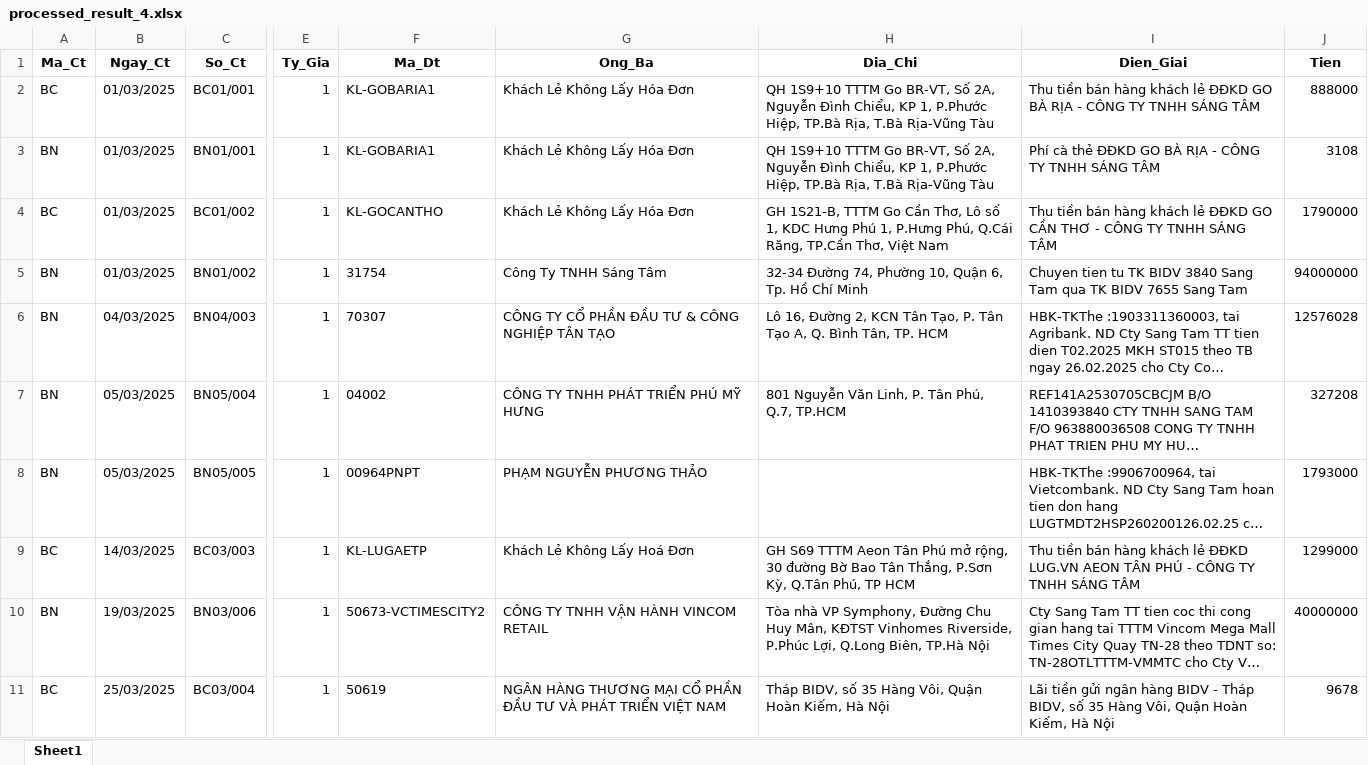
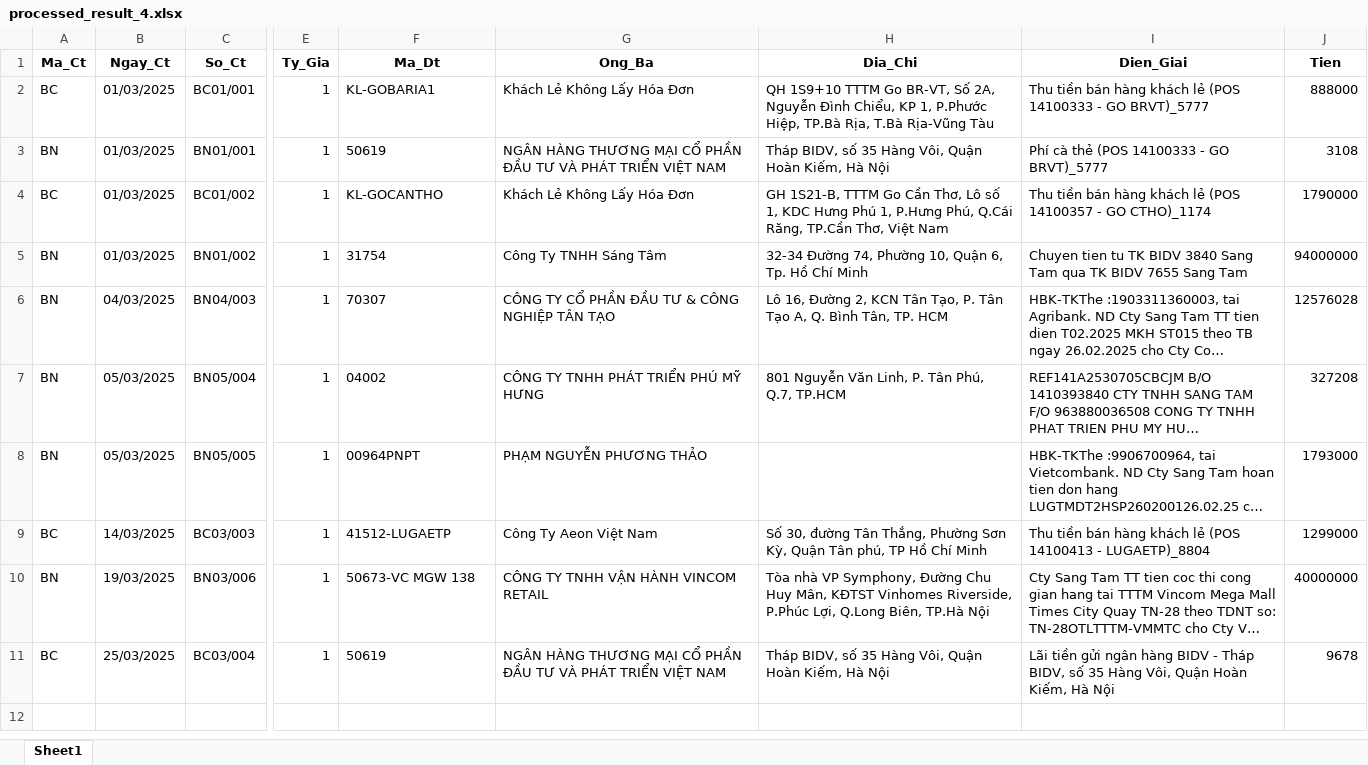
Before and after one commit to duksosleepy/lug-back, an Excel workbook: src/accounting/processed_result_4.xlsx, sheet Sheet1, drawn as a sheet; only a part is shown, gaps mark what is left out; long unchanged cells end in …; values as stored, in another font and other column widths than the file's, no borders; the diff names each change by its address in the sheet, - before the commit and + after, or states it on an @@ line.

```diff
--- a/src/accounting/processed_result_4.xlsx (sheet Sheet1)
+++ b/src/accounting/processed_result_4.xlsx (sheet Sheet1)
-I2 (Dien_Giai): …khách lẻ ĐĐKD GO BÀ RỊA - CÔNG TY TNHH SÁNG TÂM
+I2 (Dien_Giai): …khách lẻ (POS 14100333 - GO BRVT)_5777
-F3 (Ma_Dt): KL-GOBARIA1
+F3 (Ma_Dt): 50619
-G3 (Ong_Ba): Khách Lẻ Không Lấy Hóa Đơn
+G3 (Ong_Ba): NGÂN HÀNG THƯƠNG MẠI CỔ PHẦN ĐẦU TƯ VÀ PHÁT TRIỂN VIỆT NAM
-H3 (Dia_Chi): QH 1S9+10 TTTM Go BR-VT, Số 2A, Nguyễn Đình Chiểu, KP 1, P.Phước Hiệp, TP.Bà Rịa, T.Bà Rịa-Vũng Tàu
+H3 (Dia_Chi): Tháp BIDV, số 35 Hàng Vôi, Quận Hoàn Kiếm, Hà Nội
-I3 (Dien_Giai): Phí cà thẻ ĐĐKD GO BÀ RỊA - CÔNG TY TNHH SÁNG TÂM
+I3 (Dien_Giai): Phí cà thẻ (POS 14100333 - GO BRVT)_5777
-I4 (Dien_Giai): …khách lẻ ĐĐKD GO CẦN THƠ - CÔNG TY TNHH SÁNG TÂM
+I4 (Dien_Giai): …khách lẻ (POS 14100357 - GO CTHO)_1174
-F9 (Ma_Dt): KL-LUGAETP
+F9 (Ma_Dt): 41512-LUGAETP
-G9 (Ong_Ba): Khách Lẻ Không Lấy Hoá Đơn
+G9 (Ong_Ba): Công Ty Aeon Việt Nam
-H9 (Dia_Chi): GH S69 TTTM Aeon Tân Phú mở rộng, 30 đường Bờ Bao Tân Thắng, P.Sơn Kỳ, Q.Tân Phú, TP HCM
+H9 (Dia_Chi): Số 30, đường Tân Thắng, Phường Sơn Kỳ, Quận Tân phú, TP Hồ Chí Minh
-I9 (Dien_Giai): …khách lẻ ĐĐKD LUG.VN AEON TÂN PHÚ - CÔNG TY TNHH SÁNG TÂM
+I9 (Dien_Giai): …khách lẻ (POS 14100413 - LUGAETP)_8804
-F10 (Ma_Dt): 50673-VCTIMESCITY2
+F10 (Ma_Dt): 50673-VC MGW 138
```
Also changed, not shown: 3 other files.
